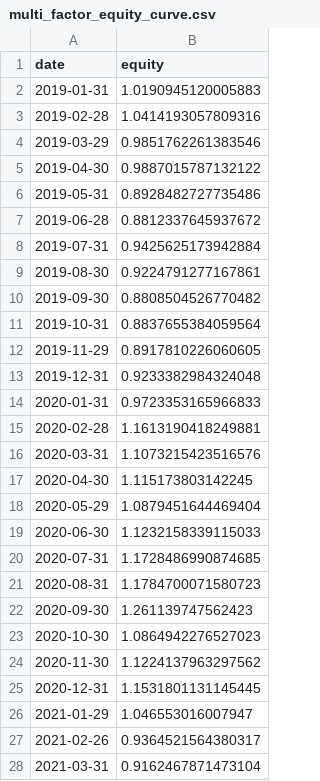
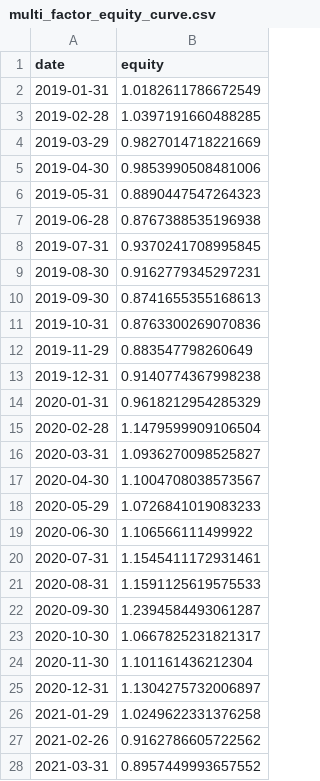
Before and after one commit to leochunghang-maker/multi-factor-ml-trading-strategy, a CSV file: results/multi_factor_equity_curve.csv, drawn as a sheet; only a part is shown; the diff covers the shown part only.

```diff
--- a/results/multi_factor_equity_curve.csv
+++ b/results/multi_factor_equity_curve.csv
@@ -1,28 +1,28 @@
 date,equity
-2019-01-31,1.0190945120005883
-2019-02-28,1.0414193057809316
-2019-03-29,0.9851762261383546
-2019-04-30,0.9887015787132122
-2019-05-31,0.8928482727735486
-2019-06-28,0.8812337645937672
-2019-07-31,0.9425625173942884
-2019-08-30,0.9224791277167861
-2019-09-30,0.8808504526770482
-2019-10-31,0.8837655384059564
-2019-11-29,0.8917810226060605
-2019-12-31,0.9233382984324048
-2020-01-31,0.9723353165966833
-2020-02-28,1.1613190418249881
-2020-03-31,1.1073215423516576
-2020-04-30,1.115173803142245
-2020-05-29,1.0879451644469404
-2020-06-30,1.1232158339115033
-2020-07-31,1.1728486990874685
-2020-08-31,1.1784700071580723
-2020-09-30,1.261139747562423
-2020-10-30,1.0864942276527023
-2020-11-30,1.1224137963297562
-2020-12-31,1.1531801131145445
-2021-01-29,1.046553016007947
-2021-02-26,0.9364521564380317
-2021-03-31,0.9162467871473104
+2019-01-31,1.0182611786672549
+2019-02-28,1.0397191660488285
+2019-03-29,0.9827014718221669
+2019-04-30,0.9853990508481006
+2019-05-31,0.8890447547264323
+2019-06-28,0.8767388535196938
+2019-07-31,0.9370241708995845
+2019-08-30,0.9162779345297231
+2019-09-30,0.8741655355168613
+2019-10-31,0.8763300269070836
+2019-11-29,0.883547798260649
+2019-12-31,0.9140774367998238
+2020-01-31,0.9618212954285329
+2020-02-28,1.1479599909106504
+2020-03-31,1.0936270098525827
+2020-04-30,1.1004708038573567
+2020-05-29,1.0726841019083233
+2020-06-30,1.106566111499922
+2020-07-31,1.1545411172931461
+2020-08-31,1.1591125619575533
+2020-09-30,1.2394584493061287
+2020-10-30,1.0667825231821317
+2020-11-30,1.101161436212304
+2020-12-31,1.1304275732006897
+2021-01-29,1.0249622331376258
+2021-02-26,0.9162786605722562
+2021-03-31,0.8957449993657552
```
Also changed, not shown: 66 edited cells elsewhere in this file, results/momentum_backtest.csv, results/multi_factor_results.csv, 13 other files.
